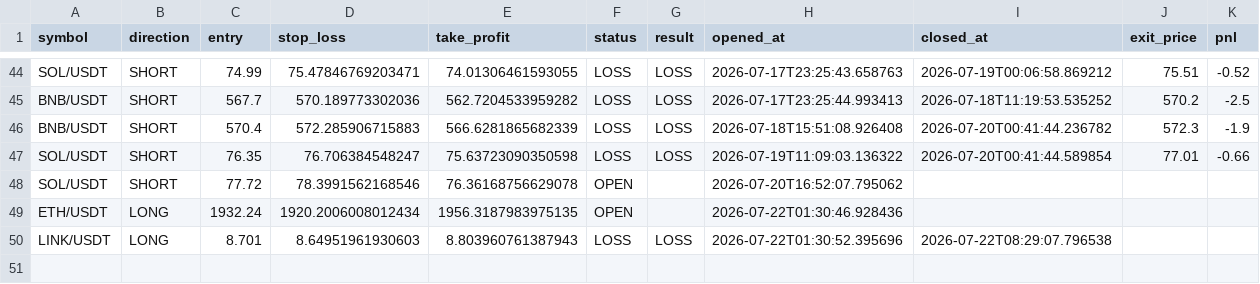
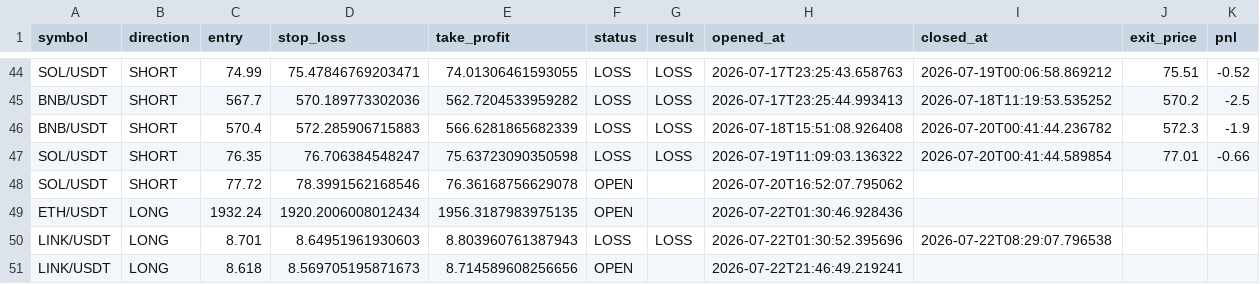
Before and after one commit to jenyademchenko35-web/AITradingAgent, a CSV file: trades.csv, drawn as a sheet; only a part is shown, gaps mark what is left out; the diff names each change by its address in the sheet, - before the commit and + after, or states it on an @@ line.

```diff
--- a/trades.csv
+++ b/trades.csv
+row 51: LINK/USDT | LONG | 8.618 | 8.569705195871673 | 8.714589608256656 | OPEN |  | 2026-07-22T21:46:49.219241
```
Also changed, not shown: confidence_sl_quality_d_dry_run.csv, setup_history_v3.csv, 15 other files.
